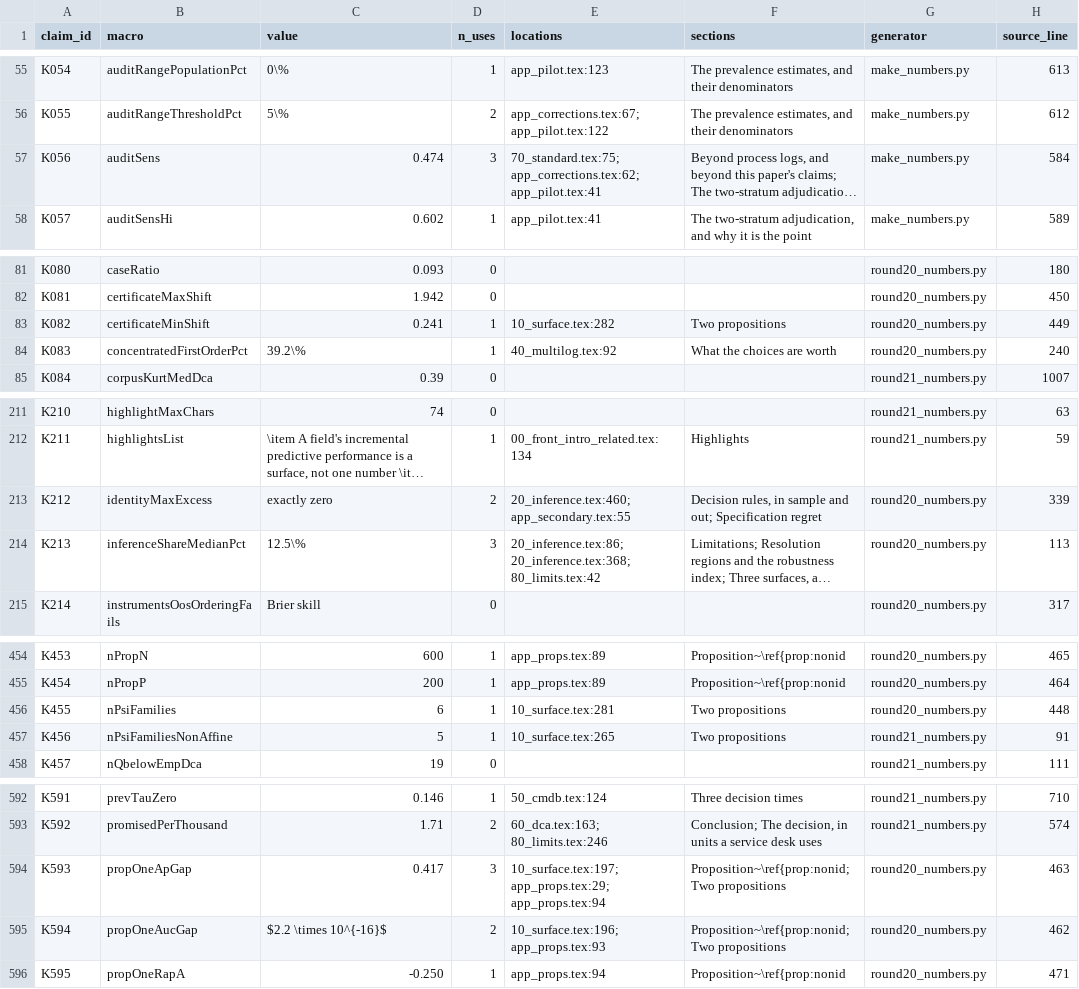
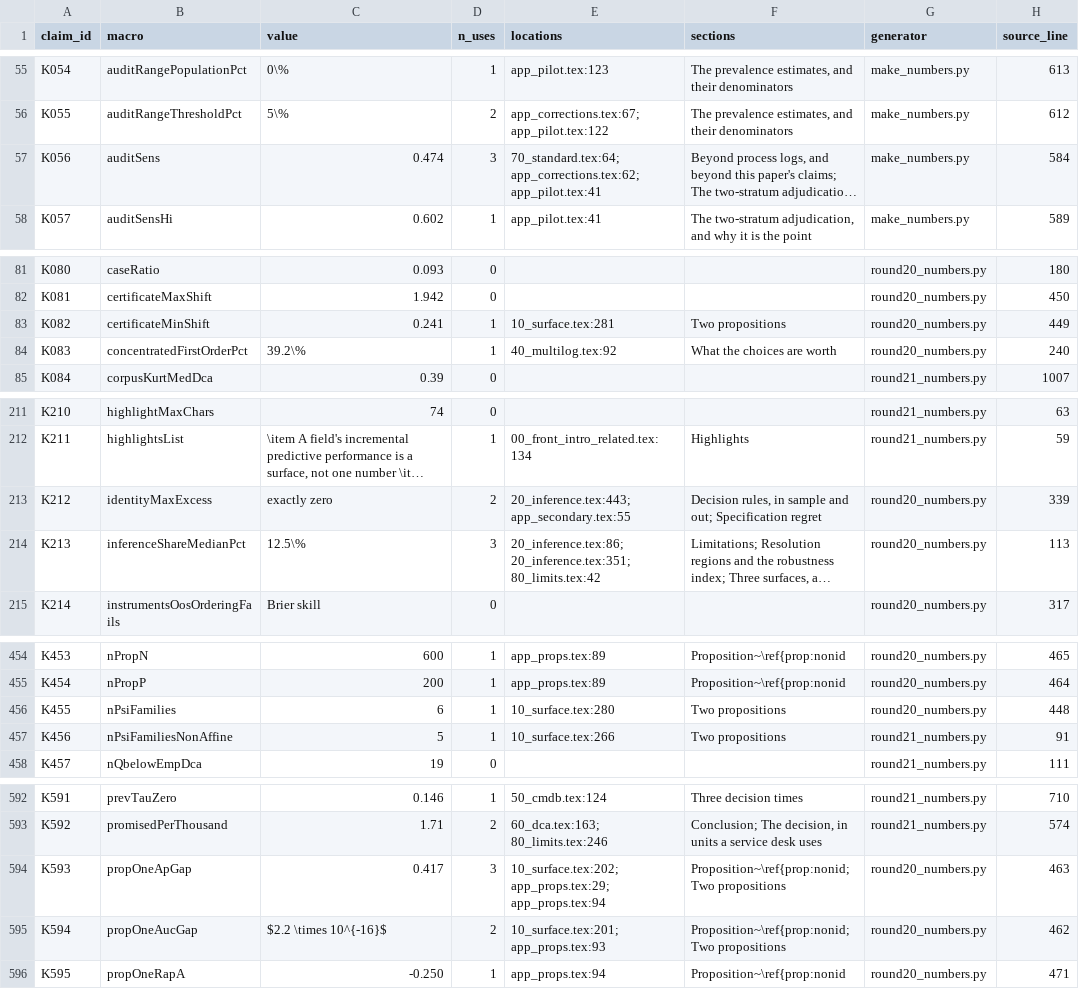
Before and after one commit to sudhirdixit1/cmdb-routing-queue-baseline, a CSV file: results/claim_registry.csv, drawn as a sheet; only a part is shown, gaps mark what is left out; long unchanged cells end in …; the diff covers the shown part only; the diff names each change by its address in the sheet, - before the commit and + after, or states it on an @@ line.

```diff
--- a/results/claim_registry.csv
+++ b/results/claim_registry.csv
-E57 (locations): 70_standard.tex:75; app_corrections.tex:62; app_pilot.tex:41
+E57 (locations): 70_standard.tex:64; app_corrections.tex:62; app_pilot.tex:41
-E83 (locations): 10_surface.tex:282
+E83 (locations): 10_surface.tex:281
-E213 (locations): 20_inference.tex:460; app_secondary.tex:55
+E213 (locations): 20_inference.tex:443; app_secondary.tex:55
-E214 (locations): 20_inference.tex:86; 20_inference.tex:368; 80_limits.tex:42
+E214 (locations): 20_inference.tex:86; 20_inference.tex:351; 80_limits.tex:42
-E456 (locations): 10_surface.tex:281
+E456 (locations): 10_surface.tex:280
-E457 (locations): 10_surface.tex:265
+E457 (locations): 10_surface.tex:266
-E594 (locations): 10_surface.tex:197; app_props.tex:29; app_props.tex:94
+E594 (locations): 10_surface.tex:202; app_props.tex:29; app_props.tex:94
-E595 (locations): 10_surface.tex:196; app_props.tex:93
+E595 (locations): 10_surface.tex:201; app_props.tex:93
```
Also changed, not shown: 39 edited cells elsewhere in this file, results/section_words.csv, 11 other files.
